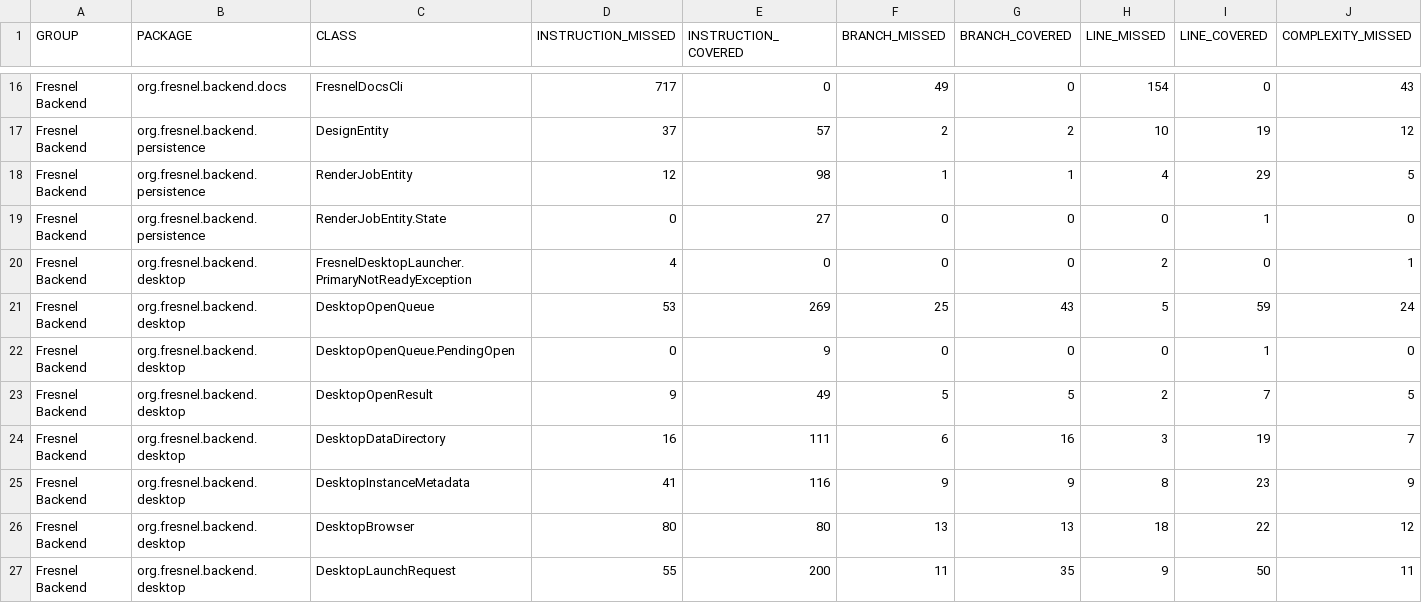
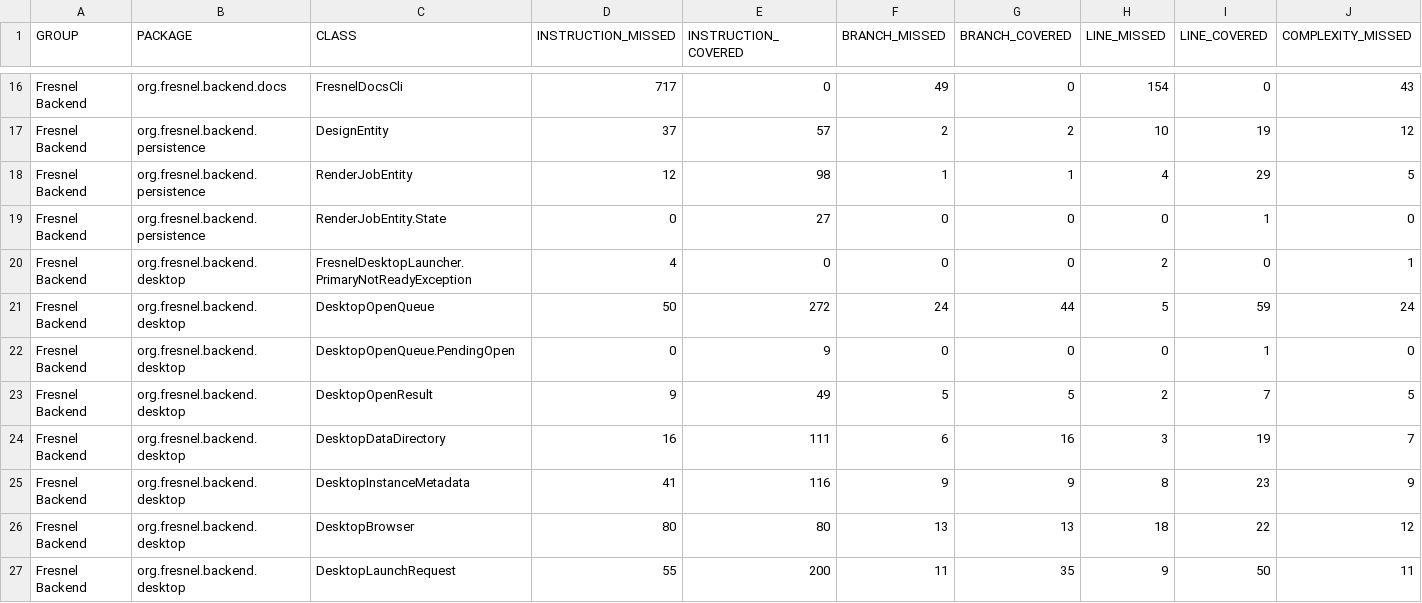
Before and after one commit to carstenartur/Fresnel, a CSV file: site/backend/jacoco/jacoco.csv, drawn as a sheet; only a part is shown, gaps mark what is left out; the diff names each change by its address in the sheet, - before the commit and + after, or states it on an @@ line.

```diff
--- a/site/backend/jacoco/jacoco.csv
+++ b/site/backend/jacoco/jacoco.csv
-D21 (INSTRUCTION_MISSED): 53
+D21 (INSTRUCTION_MISSED): 50
-E21 (INSTRUCTION_COVERED): 269
+E21 (INSTRUCTION_COVERED): 272
-F21 (BRANCH_MISSED): 25
+F21 (BRANCH_MISSED): 24
-G21 (BRANCH_COVERED): 43
+G21 (BRANCH_COVERED): 44
```
Also changed, not shown: 42 other files.
